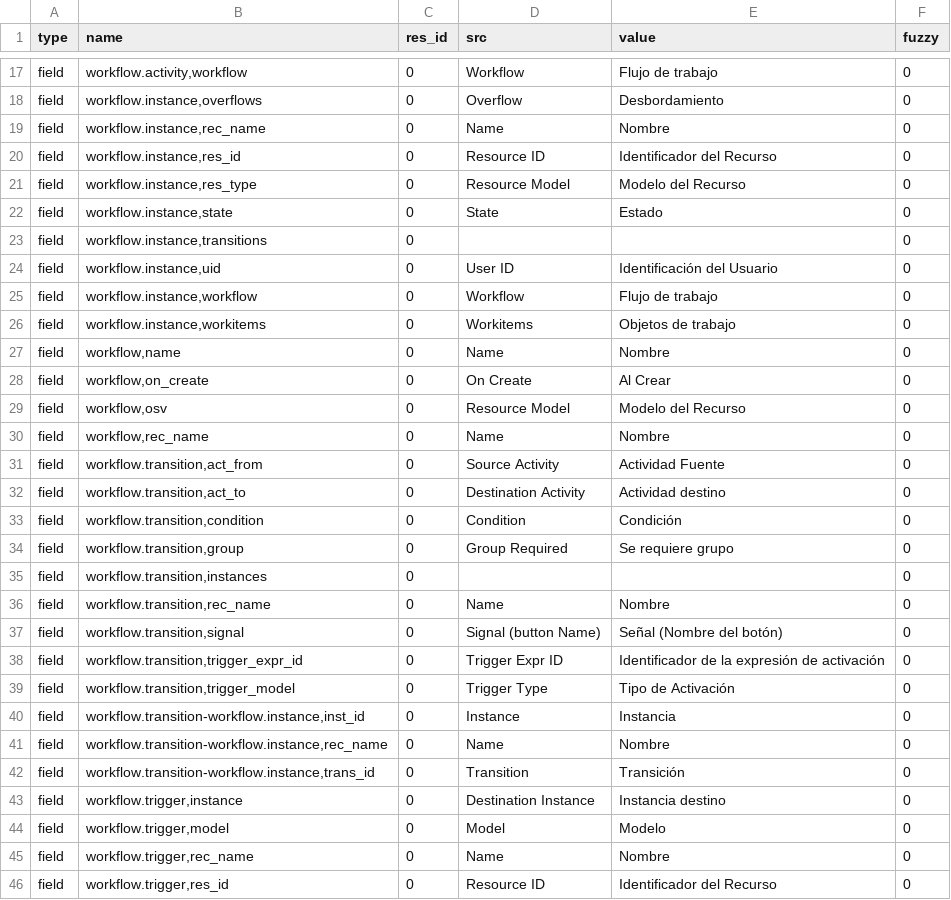
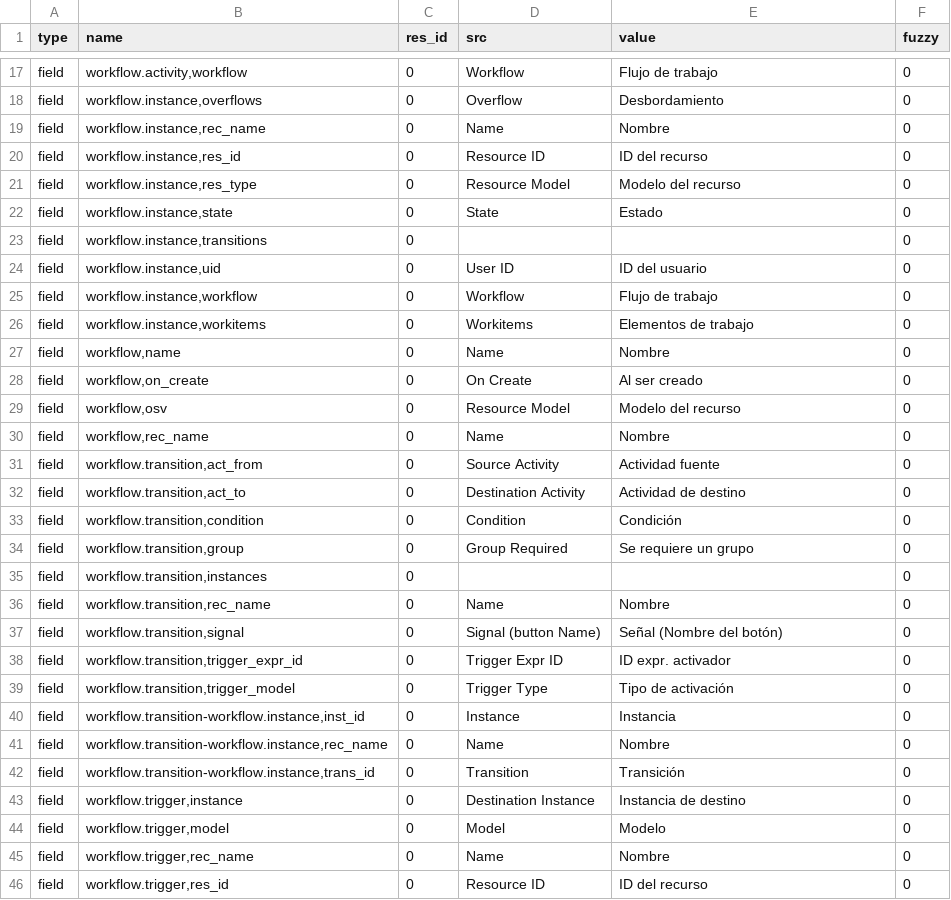
Before and after one commit to tryton/trytond, a CSV file: trytond/workflow/es_ES.csv, drawn as a sheet; only a part is shown, gaps mark what is left out; the diff covers the shown part only.

```diff
--- a/trytond/workflow/es_ES.csv
+++ b/trytond/workflow/es_ES.csv
@@ -19,17 +19,17 @@ field,"workflow.instance,overflows",0,Overflow,Desbordamiento,0
 field,"workflow.instance,rec_name",0,Name,Nombre,0
-field,"workflow.instance,res_id",0,Resource ID,Identificador del Recurso,0
-field,"workflow.instance,res_type",0,Resource Model,Modelo del Recurso,0
+field,"workflow.instance,res_id",0,Resource ID,ID del recurso,0
+field,"workflow.instance,res_type",0,Resource Model,Modelo del recurso,0
 field,"workflow.instance,state",0,State,Estado,0
 field,"workflow.instance,transitions",0,,,0
-field,"workflow.instance,uid",0,User ID,Identificación del Usuario,0
+field,"workflow.instance,uid",0,User ID,ID del usuario,0
 field,"workflow.instance,workflow",0,Workflow,Flujo de trabajo,0
-field,"workflow.instance,workitems",0,Workitems,Objetos de trabajo,0
+field,"workflow.instance,workitems",0,Workitems,Elementos de trabajo,0
 field,"workflow,name",0,Name,Nombre,0
-field,"workflow,on_create",0,On Create,Al Crear,0
-field,"workflow,osv",0,Resource Model,Modelo del Recurso,0
+field,"workflow,on_create",0,On Create,Al ser creado,0
+field,"workflow,osv",0,Resource Model,Modelo del recurso,0
 field,"workflow,rec_name",0,Name,Nombre,0
-field,"workflow.transition,act_from",0,Source Activity,Actividad Fuente,0
-field,"workflow.transition,act_to",0,Destination Activity,Actividad destino,0
+field,"workflow.transition,act_from",0,Source Activity,Actividad fuente,0
+field,"workflow.transition,act_to",0,Destination Activity,Actividad de destino,0
 field,"workflow.transition,condition",0,Condition,Condición,0
-field,"workflow.transition,group",0,Group Required,Se requiere grupo,0
+field,"workflow.transition,group",0,Group Required,Se requiere un grupo,0
 field,"workflow.transition,instances",0,,,0
@@ -37,4 +37,4 @@ field,"workflow.transition,rec_name",0,Name,Nombre,0
 field,"workflow.transition,signal",0,Signal (button Name),Señal (Nombre del botón),0
-field,"workflow.transition,trigger_expr_id",0,Trigger Expr ID,Identificador de la expresión de activación,0
-field,"workflow.transition,trigger_model",0,Trigger Type,Tipo de Activación,0
+field,"workflow.transition,trigger_expr_id",0,Trigger Expr ID,ID expr. activador,0
+field,"workflow.transition,trigger_model",0,Trigger Type,Tipo de activación,0
 field,"workflow.transition-workflow.instance,inst_id",0,Instance,Instancia,0
@@ -42,5 +42,5 @@ field,"workflow.transition-workflow.instance,rec_name",0,Name,Nombre,0
 field,"workflow.transition-workflow.instance,trans_id",0,Transition,Transición,0
-field,"workflow.trigger,instance",0,Destination Instance,Instancia destino,0
+field,"workflow.trigger,instance",0,Destination Instance,Instancia de destino,0
 field,"workflow.trigger,model",0,Model,Modelo,0
 field,"workflow.trigger,rec_name",0,Name,Nombre,0
-field,"workflow.trigger,res_id",0,Resource ID,Identificador del Recurso,0
+field,"workflow.trigger,res_id",0,Resource ID,ID del recurso,0
```
Also changed, not shown: 13 edited cells elsewhere in this file, trytond/res/es_ES.csv, trytond/webdav/es_ES.csv.
